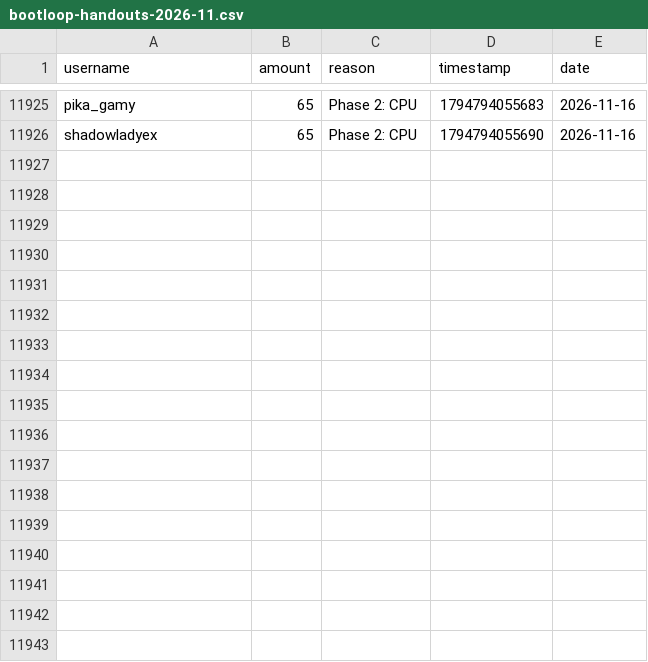
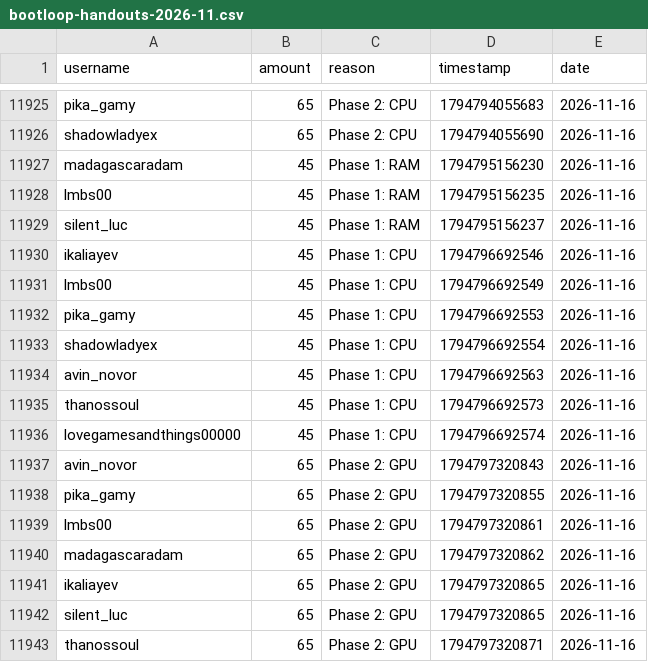
Before and after one commit to zosky/zoskyCube-archive, a CSV file: data/bootloop-handouts-2026-11.csv, drawn as a sheet; only a part is shown, gaps mark what is left out.

Commit message:
CSV++ 2026-11 handouts[+40664] redeems[0] badges[0] vodvoteHs[0] gauntletVotes[+5] bootloop[+2] bootloopHandouts[+17] vodvoteGames[+1056]

```diff
--- a/data/bootloop-handouts-2026-11.csv
+++ b/data/bootloop-handouts-2026-11.csv
@@ -11926 +11926,18 @@ pika_gamy,65,Phase 2: CPU,1794794055683,2026-11-16
 shadowladyex,65,Phase 2: CPU,1794794055690,2026-11-16
+madagascaradam,45,Phase 1: RAM,1794795156230,2026-11-16
+lmbs00,45,Phase 1: RAM,1794795156235,2026-11-16
+silent_luc,45,Phase 1: RAM,1794795156237,2026-11-16
+ikaliayev,45,Phase 1: CPU,1794796692546,2026-11-16
+lmbs00,45,Phase 1: CPU,1794796692549,2026-11-16
+pika_gamy,45,Phase 1: CPU,1794796692553,2026-11-16
+shadowladyex,45,Phase 1: CPU,1794796692554,2026-11-16
+avin_novor,45,Phase 1: CPU,1794796692563,2026-11-16
+thanossoul,45,Phase 1: CPU,1794796692573,2026-11-16
+lovegamesandthings00000,45,Phase 1: CPU,1794796692574,2026-11-16
+avin_novor,65,Phase 2: GPU,1794797320843,2026-11-16
+pika_gamy,65,Phase 2: GPU,1794797320855,2026-11-16
+lmbs00,65,Phase 2: GPU,1794797320861,2026-11-16
+madagascaradam,65,Phase 2: GPU,1794797320862,2026-11-16
+ikaliayev,65,Phase 2: GPU,1794797320865,2026-11-16
+silent_luc,65,Phase 2: GPU,1794797320865,2026-11-16
+thanossoul,65,Phase 2: GPU,1794797320871,2026-11-16
```
Also changed, not shown: data/bootloop-sessions-2026-11.csv, data/gauntlet-votes-2026-11.csv, 2 other files.
